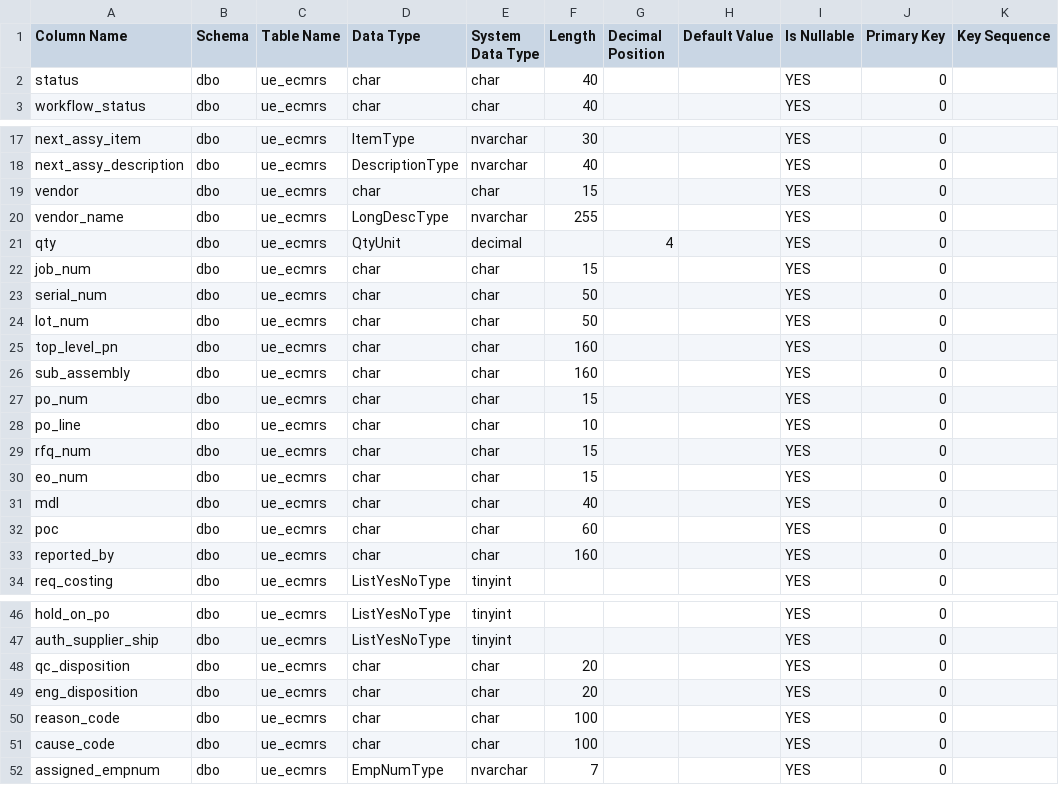
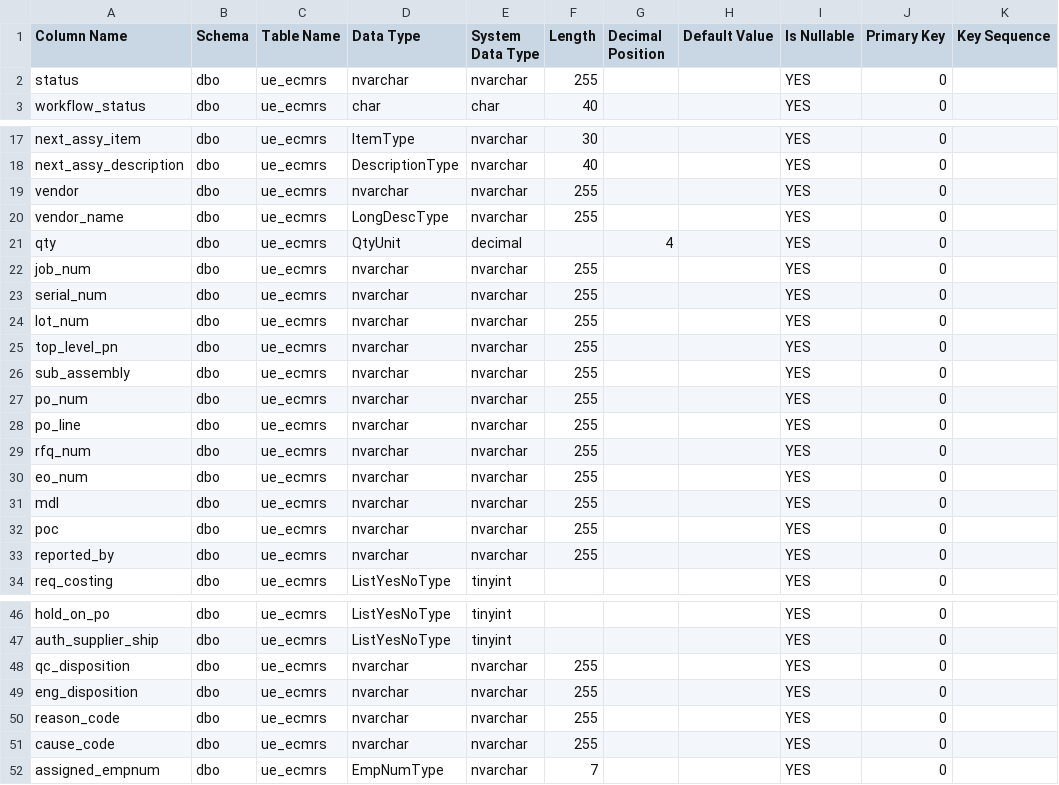
Before and after one commit to Enflite/eCMRs, a CSV file: exports/ecmrs_sql_columns_import.csv, drawn as a sheet; only a part is shown, gaps mark what is left out; the diff covers the shown part only; the diff names each change by its address in the sheet, - before the commit and + after, or states it on an @@ line.

```diff
--- a/exports/ecmrs_sql_columns_import.csv
+++ b/exports/ecmrs_sql_columns_import.csv
-D2 (Data Type): char
+D2 (Data Type): nvarchar
-E2 (System Data Type): char
+E2 (System Data Type): nvarchar
-F2 (Length): 40
+F2 (Length): 255
-D19 (Data Type): char
+D19 (Data Type): nvarchar
-E19 (System Data Type): char
+E19 (System Data Type): nvarchar
-F19 (Length): 15
+F19 (Length): 255
-D22:D33 (Data Type): char
+D22:D33 (Data Type): nvarchar
-E22:E33 (System Data Type): char
+E22:E33 (System Data Type): nvarchar
-F22 (Length): 15
+F22 (Length): 255
-F23:F24 (Length): 50
+F23:F24 (Length): 255
-F25:F26 (Length): 160
+F25:F26 (Length): 255
-F27 (Length): 15
+F27 (Length): 255
-F28 (Length): 10
+F28 (Length): 255
-F29:F30 (Length): 15
+F29:F30 (Length): 255
-F31 (Length): 40
+F31 (Length): 255
-F32 (Length): 60
+F32 (Length): 255
-F33 (Length): 160
+F33 (Length): 255
-D48:D51 (Data Type): char
+D48:D51 (Data Type): nvarchar
-E48:E51 (System Data Type): char
+E48:E51 (System Data Type): nvarchar
-F48:F49 (Length): 20
+F48:F49 (Length): 255
-F50:F51 (Length): 100
+F50:F51 (Length): 255
```
Also changed, not shown: 3 edited cells elsewhere in this file, exports/ecmrs_ido_properties.csv, exports/ecmrs_ido_properties_import.csv, 7 other files.
